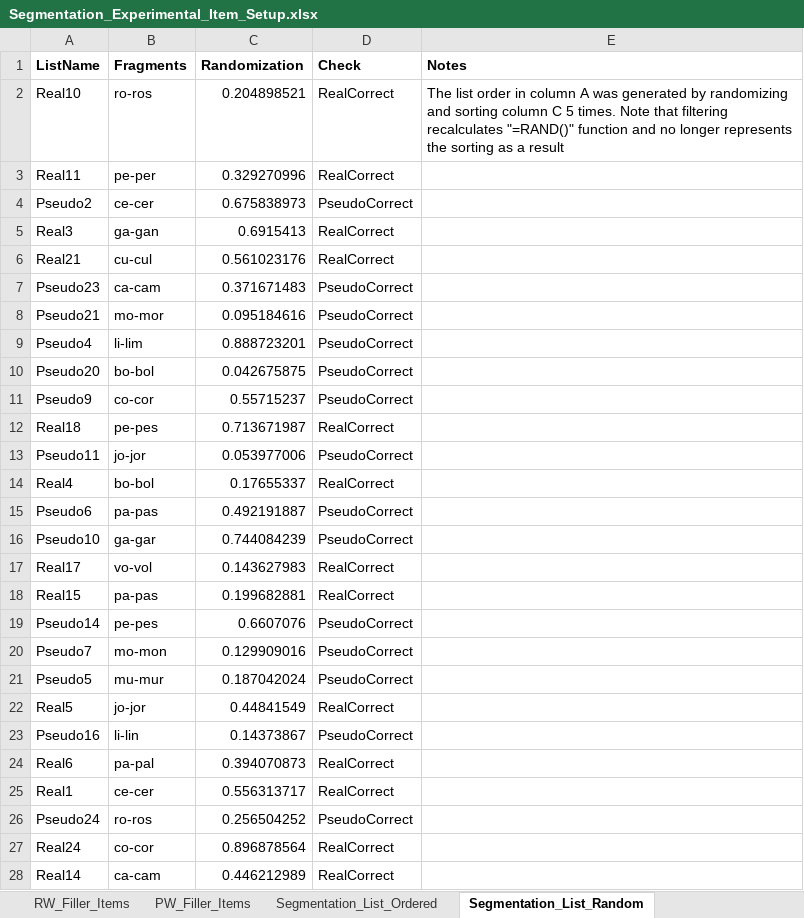
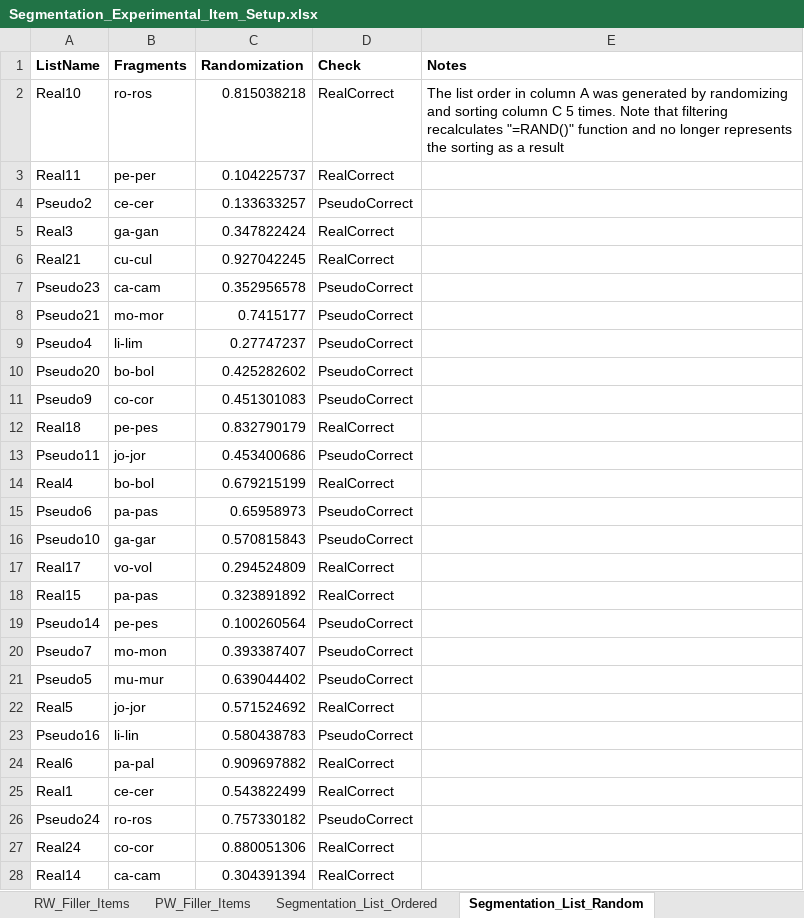
Before and after one commit to drakeasberry/Dissertation, an Excel workbook: Dissertation_Experiments/segmentation/Segmentation_Experimental_Item_Setup.xlsx, sheet Segmentation_List_Random, drawn as a sheet; only a part is shown; values as stored, in another font and other column widths than the file's, no borders; the diff covers the shown part only; the diff names each change by its address in the sheet, - before the commit and + after, or states it on an @@ line.

```diff
--- a/Dissertation_Experiments/segmentation/Segmentation_Experimental_Item_Setup.xlsx (sheet Segmentation_List_Random)
+++ b/Dissertation_Experiments/segmentation/Segmentation_Experimental_Item_Setup.xlsx (sheet Segmentation_List_Random)
-C2 (Randomization): 0.204898521
+C2 (Randomization): 0.815038218
-C3 (Randomization): 0.329270996
+C3 (Randomization): 0.104225737
-C4 (Randomization): 0.675838973
+C4 (Randomization): 0.133633257
-C5 (Randomization): 0.6915413
+C5 (Randomization): 0.347822424
-C6 (Randomization): 0.561023176
+C6 (Randomization): 0.927042245
-C7 (Randomization): 0.371671483
+C7 (Randomization): 0.352956578
-C8 (Randomization): 0.095184616
+C8 (Randomization): 0.7415177
-C9 (Randomization): 0.888723201
+C9 (Randomization): 0.27747237
-C10 (Randomization): 0.042675875
+C10 (Randomization): 0.425282602
-C11 (Randomization): 0.55715237
+C11 (Randomization): 0.451301083
-C12 (Randomization): 0.713671987
+C12 (Randomization): 0.832790179
-C13 (Randomization): 0.053977006
+C13 (Randomization): 0.453400686
-C14 (Randomization): 0.17655337
+C14 (Randomization): 0.679215199
-C15 (Randomization): 0.492191887
+C15 (Randomization): 0.65958973
-C16 (Randomization): 0.744084239
+C16 (Randomization): 0.570815843
-C17 (Randomization): 0.143627983
+C17 (Randomization): 0.294524809
-C18 (Randomization): 0.199682881
+C18 (Randomization): 0.323891892
-C19 (Randomization): 0.6607076
+C19 (Randomization): 0.100260564
-C20 (Randomization): 0.129909016
+C20 (Randomization): 0.393387407
-C21 (Randomization): 0.187042024
+C21 (Randomization): 0.639044402
-C22 (Randomization): 0.44841549
+C22 (Randomization): 0.571524692
-C23 (Randomization): 0.14373867
+C23 (Randomization): 0.580438783
-C24 (Randomization): 0.394070873
+C24 (Randomization): 0.909697882
-C25 (Randomization): 0.556313717
+C25 (Randomization): 0.543822499
-C26 (Randomization): 0.256504252
+C26 (Randomization): 0.757330182
-C27 (Randomization): 0.896878564
+C27 (Randomization): 0.880051306
-C28 (Randomization): 0.446212989
+C28 (Randomization): 0.304391394
```
Also changed, not shown: 21 edited cells elsewhere in this sheet, sheet Critical_Items.
